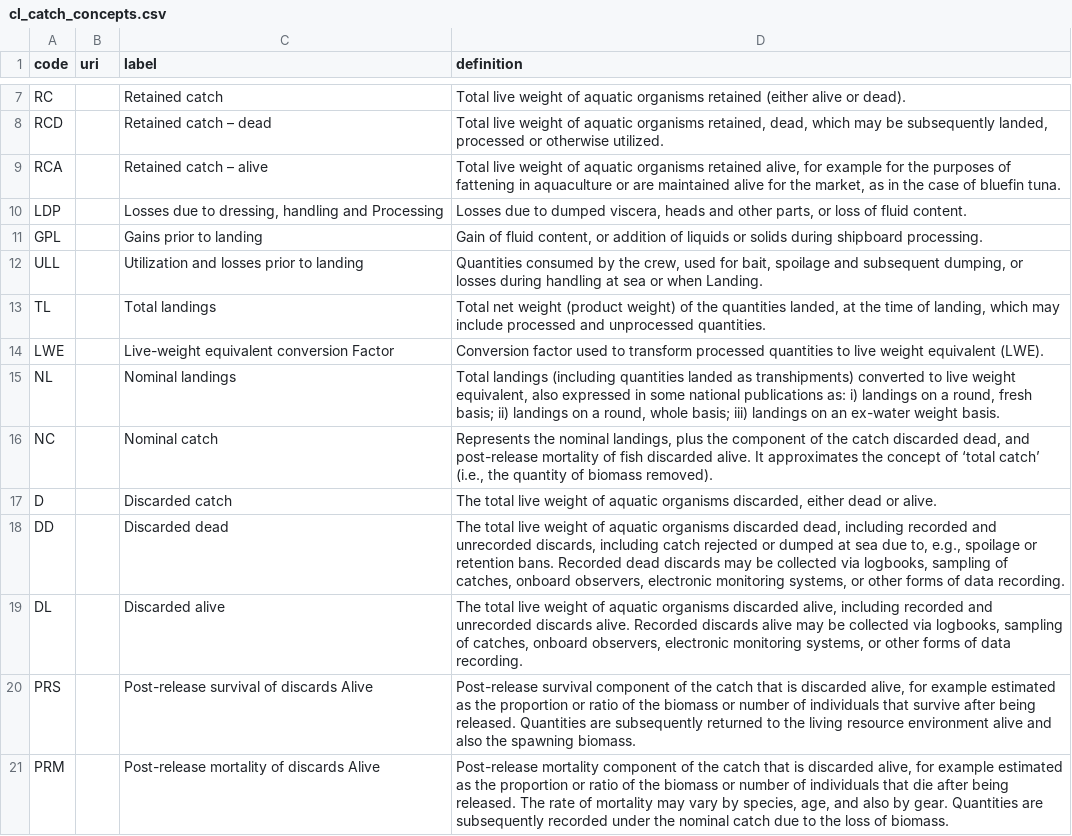
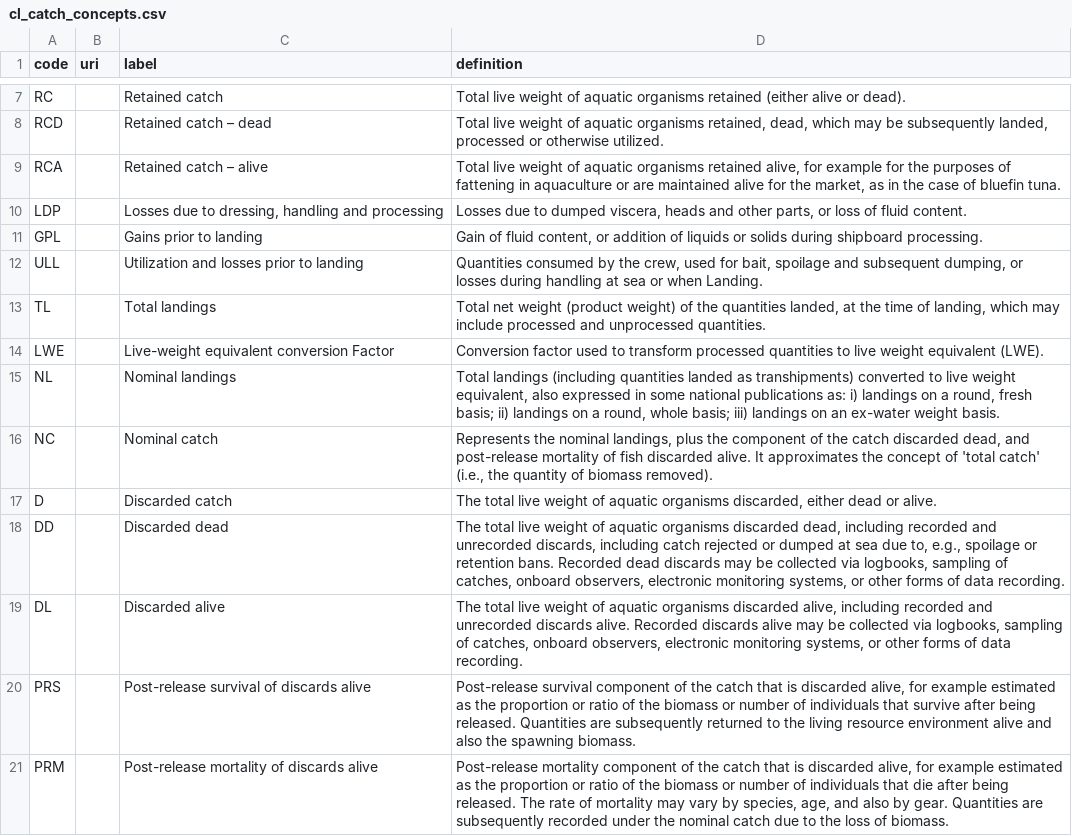
Before and after one commit to fdiwg/fdi-codelists, a CSV file: global/cwp/cl_catch_concepts.csv, drawn as a sheet; only a part is shown, gaps mark what is left out.

Commit message:
Update cl_catch_concepts.csv
Minor edits

```diff
--- a/global/cwp/cl_catch_concepts.csv
+++ b/global/cwp/cl_catch_concepts.csv
@@ -9,3 +9,3 @@
 "RCA",,"Retained catch – alive","Total live weight of aquatic organisms retained alive, for example for the purposes of fattening in aquaculture or are maintained alive for the market, as in the case of bluefin tuna."
-"LDP",,"Losses due to dressing, handling and Processing","Losses due to dumped viscera, heads and other parts, or loss of fluid content."
+"LDP",,"Losses due to dressing, handling and processing","Losses due to dumped viscera, heads and other parts, or loss of fluid content."
 "GPL",,"Gains prior to landing","Gain of fluid content, or addition of liquids or solids during shipboard processing."
@@ -15,3 +15,3 @@
 "NL",,"Nominal landings","Total landings (including quantities landed as transhipments) converted to live weight equivalent, also expressed in some national publications as: i) landings on a round, fresh basis; ii) landings on a round, whole basis; iii) landings on an ex-water weight basis."
-"NC",,"Nominal catch","Represents the nominal landings, plus the component of the catch discarded dead, and post-release mortality of fish discarded alive. It approximates the concept of ‘total catch’ (i.e., the quantity of biomass removed)."
+"NC",,"Nominal catch","Represents the nominal landings, plus the component of the catch discarded dead, and post-release mortality of fish discarded alive. It approximates the concept of 'total catch' (i.e., the quantity of biomass removed)."
 "D",,"Discarded catch","The total live weight of aquatic organisms discarded, either dead or alive."
@@ -19,3 +19,3 @@
 "DL",,"Discarded alive","The total live weight of aquatic organisms discarded alive, including recorded and unrecorded discards alive. Recorded discards alive may be collected via logbooks, sampling of catches, onboard observers, electronic monitoring systems, or other forms of data recording."
-"PRS",,"Post-release survival of discards Alive","Post-release survival component of the catch that is discarded alive, for example estimated as the proportion or ratio of the biomass or number of individuals that survive after being released. Quantities are subsequently returned to the living resource environment alive and also the spawning biomass."
-"PRM",,"Post-release mortality of discards Alive","Post-release mortality component of the catch that is discarded alive, for example estimated as the proportion or ratio of the biomass or number of individuals that die after being released. The rate of mortality may vary by species, age, and also by gear. Quantities are subsequently recorded under the nominal catch due to the loss of biomass."
+"PRS",,"Post-release survival of discards alive","Post-release survival component of the catch that is discarded alive, for example estimated as the proportion or ratio of the biomass or number of individuals that survive after being released. Quantities are subsequently returned to the living resource environment alive and also the spawning biomass."
+"PRM",,"Post-release mortality of discards alive","Post-release mortality component of the catch that is discarded alive, for example estimated as the proportion or ratio of the biomass or number of individuals that die after being released. The rate of mortality may vary by species, age, and also by gear. Quantities are subsequently recorded under the nominal catch due to the loss of biomass."
```
